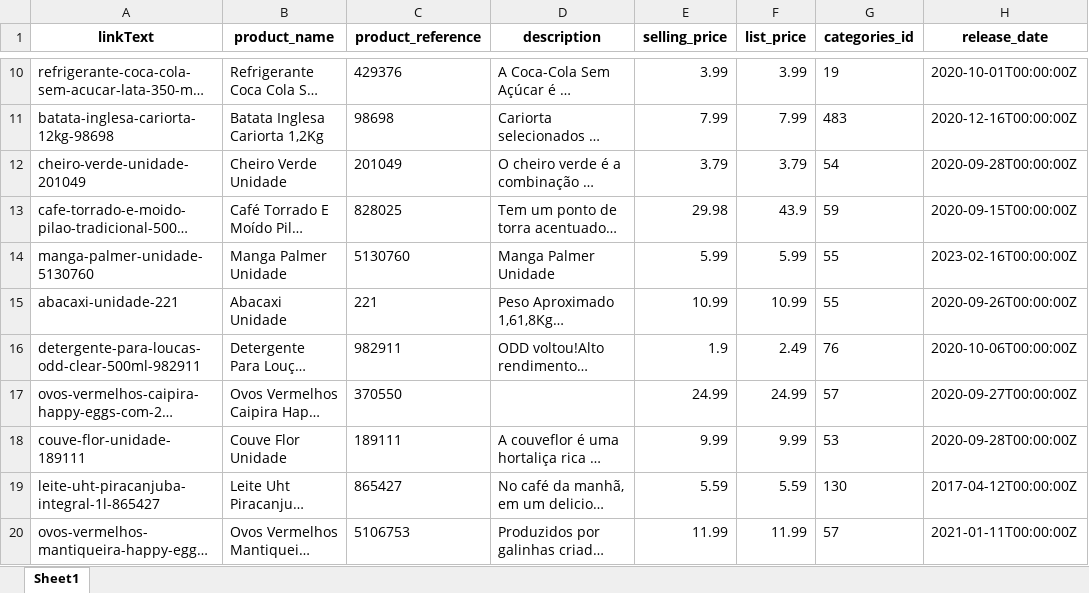
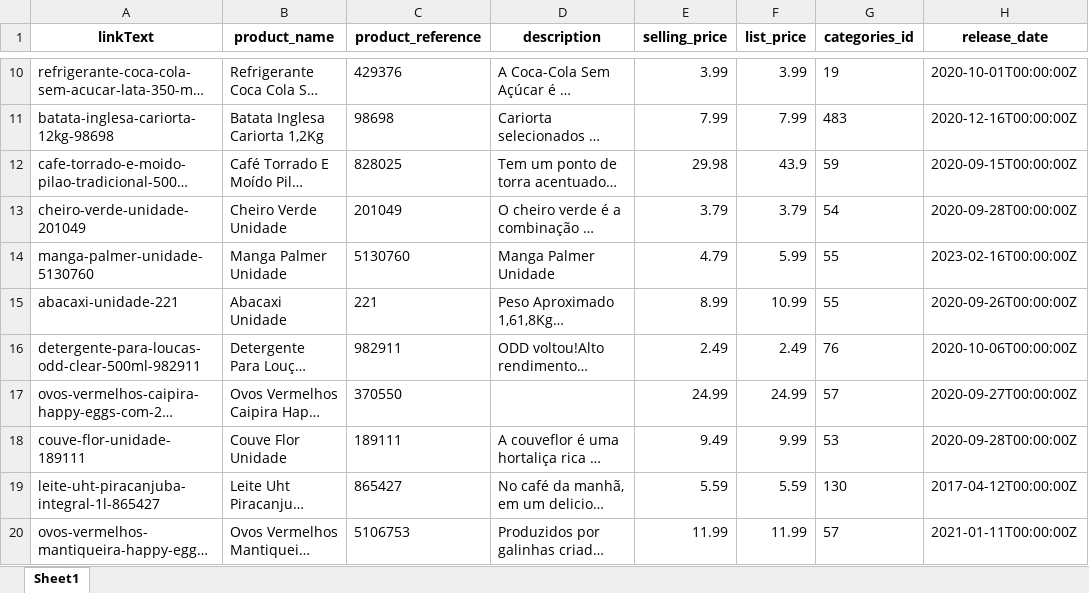
Before and after one commit to lfkopp/monitor_precos, an Excel workbook: zonasul.xlsx, sheet Sheet1, drawn as a sheet; only a part is shown, gaps mark what is left out; long unchanged cells end in …; values as stored, in another font and other column widths than the file's, no borders; the diff covers the shown part only; the diff names each change by its address in the sheet, - before the commit and + after, or states it on an @@ line.

```diff
--- a/zonasul.xlsx (sheet Sheet1)
+++ b/zonasul.xlsx (sheet Sheet1)
@@ row 13 moved to row 12: cafe-torrado-e-moido-pilao-tradicional-5… @@
-E14 (selling_price): 5.99
+E14 (selling_price): 4.79
-E15 (selling_price): 10.99
+E15 (selling_price): 8.99
-E16 (selling_price): 1.9
+E16 (selling_price): 2.49
-E18 (selling_price): 9.99
+E18 (selling_price): 9.49
```
Also changed, not shown: 6 added rows, 5 removed rows, 5 moved rows and 5 edited cells elsewhere in this sheet, 2 other files.
